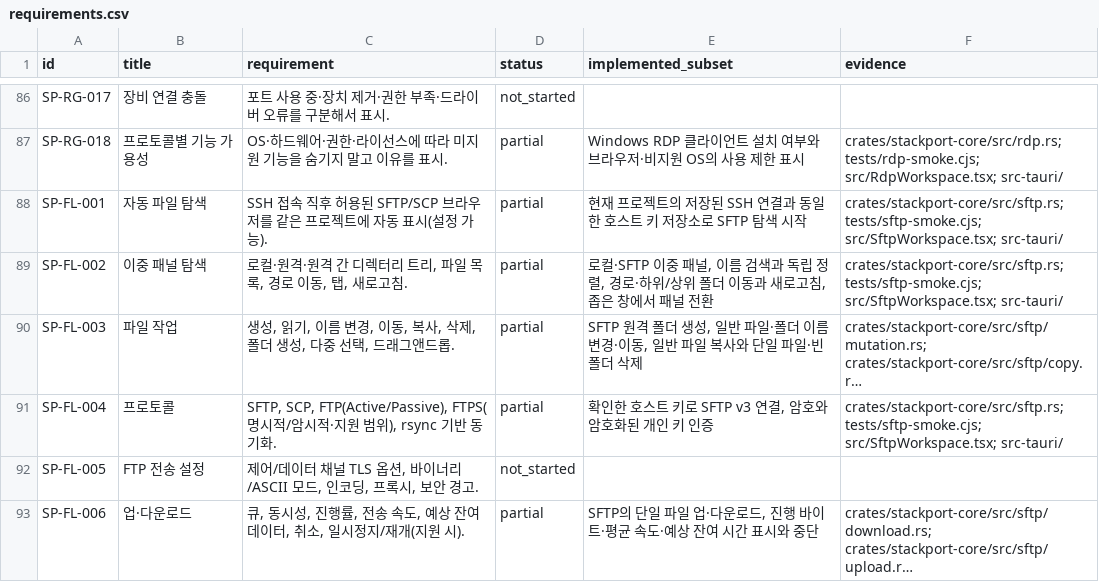
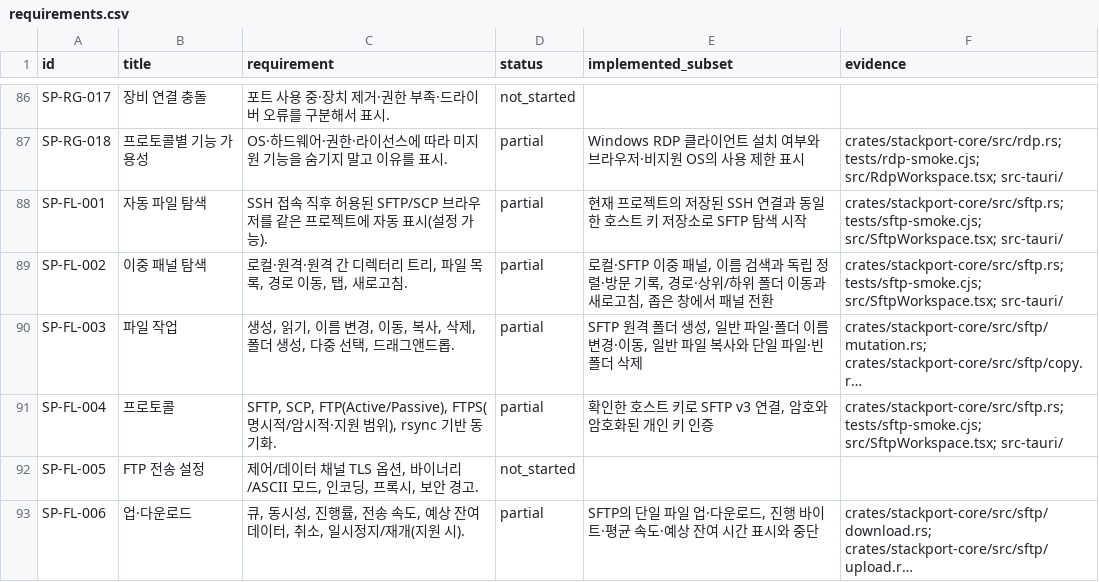
Before and after one commit to KimPolar/StackPort, a CSV file: docs/requirements.csv, drawn as a sheet; only a part is shown, gaps mark what is left out; long unchanged cells end in …; the diff names each change by its address in the sheet, - before the commit and + after, or states it on an @@ line.

```diff
--- a/docs/requirements.csv
+++ b/docs/requirements.csv
-E89 (implemented_subset): …립 정렬, 경로·하위/상위 폴더…
+E89 (implemented_subset): …립 정렬·방문 기록, 경로·상위/하위 폴더…
```
Also changed, not shown: 6 other files.
